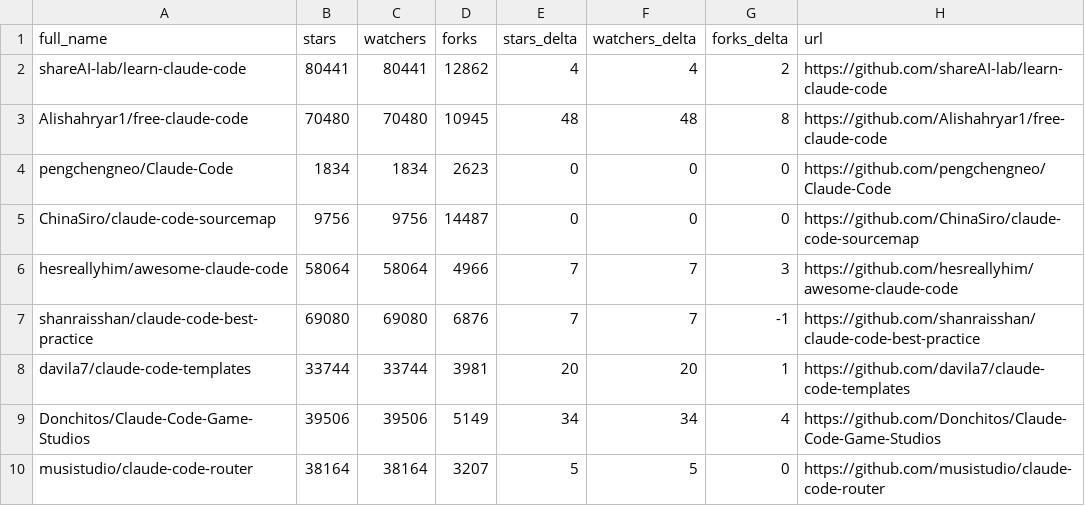
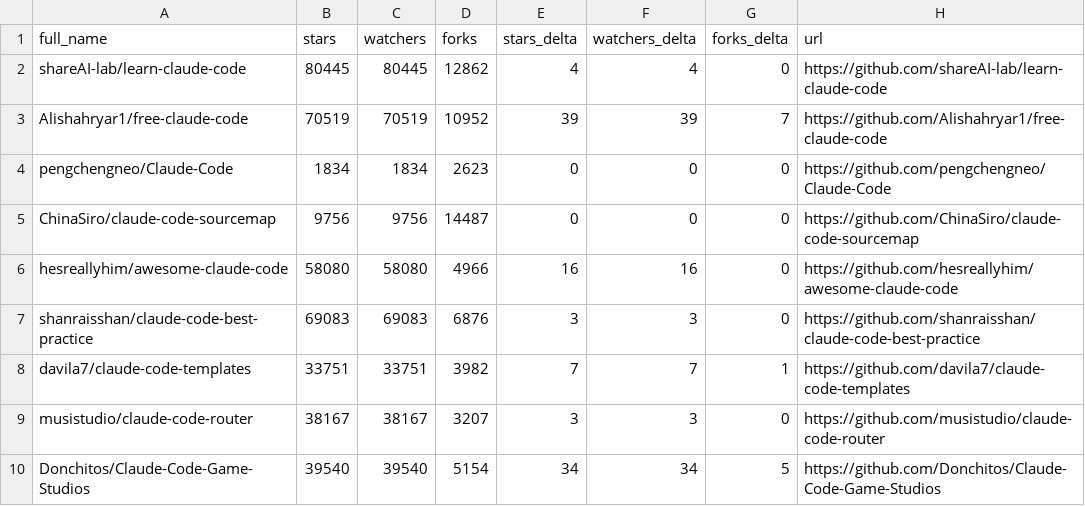
Before and after one commit to acrinym/awesome-claude-code, a CSV file: data/repo-ticker.csv, drawn as a sheet; only a part is shown; the diff covers the shown part only.

```diff
--- a/data/repo-ticker.csv
+++ b/data/repo-ticker.csv
@@ -1,10 +1,10 @@
 full_name,stars,watchers,forks,stars_delta,watchers_delta,forks_delta,url
-shareAI-lab/learn-claude-code,80441,80441,12862,4,4,2,https://github.com/shareAI-lab/learn-claude-code
-Alishahryar1/free-claude-code,70480,70480,10945,48,48,8,https://github.com/Alishahryar1/free-claude-code
+shareAI-lab/learn-claude-code,80445,80445,12862,4,4,0,https://github.com/shareAI-lab/learn-claude-code
+Alishahryar1/free-claude-code,70519,70519,10952,39,39,7,https://github.com/Alishahryar1/free-claude-code
 pengchengneo/Claude-Code,1834,1834,2623,0,0,0,https://github.com/pengchengneo/Claude-Code
 ChinaSiro/claude-code-sourcemap,9756,9756,14487,0,0,0,https://github.com/ChinaSiro/claude-code-sourcemap
-hesreallyhim/awesome-claude-code,58064,58064,4966,7,7,3,https://github.com/hesreallyhim/awesome-claude-code
-shanraisshan/claude-code-best-practice,69080,69080,6876,7,7,-1,https://github.com/shanraisshan/claude-code-best-practice
-davila7/claude-code-templates,33744,33744,3981,20,20,1,https://github.com/davila7/claude-code-templates
-Donchitos/Claude-Code-Game-Studios,39506,39506,5149,34,34,4,https://github.com/Donchitos/Claude-Code-Game-Studios
-musistudio/claude-code-router,38164,38164,3207,5,5,0,https://github.com/musistudio/claude-code-router
+hesreallyhim/awesome-claude-code,58080,58080,4966,16,16,0,https://github.com/hesreallyhim/awesome-claude-code
+shanraisshan/claude-code-best-practice,69083,69083,6876,3,3,0,https://github.com/shanraisshan/claude-code-best-practice
+davila7/claude-code-templates,33751,33751,3982,7,7,1,https://github.com/davila7/claude-code-templates
+musistudio/claude-code-router,38167,38167,3207,3,3,0,https://github.com/musistudio/claude-code-router
+Donchitos/Claude-Code-Game-Studios,39540,39540,5154,34,34,5,https://github.com/Donchitos/Claude-Code-Game-Studios
```
Also changed, not shown: 3 added rows, 3 removed rows, 5 moved rows and 85 edited cells elsewhere in this file, 2 other files.
